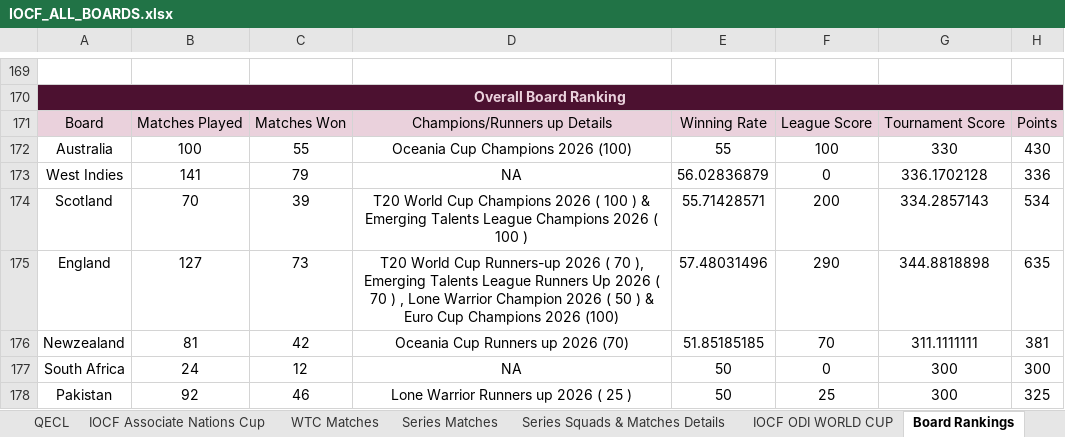
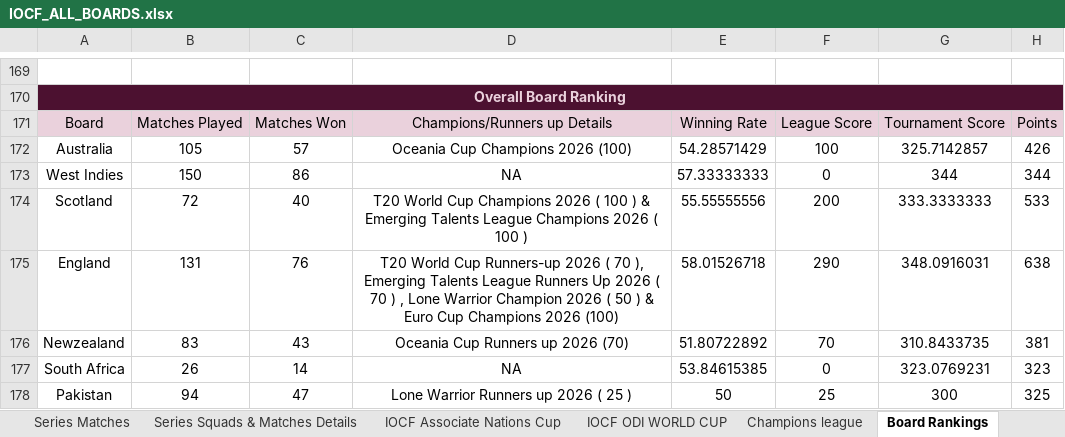
Before and after one commit to Nishanth-Ganiga/iocf-dashboard, an Excel workbook: server/IOCF_ALL_BOARDS.xlsx, sheet Board Rankings, drawn as a sheet; only a part is shown, gaps mark what is left out; values as stored, in another font and other column widths than the file's, no borders; charts and pictures not drawn; the diff covers the shown part only; the diff names each change by its address in the sheet, - before the commit and + after, or states it on an @@ line.

Commit message:
Add Papua New Guinea board and Champions League tournament, fix Associate Nations Cup squads
- New Papua New Guinea board (15th board): identity (flag, Bird of
  Paradise mascot from supplied artwork), badge code, landing-page
  globe entry, 13-player roster parsing.
- New get_champions_league() parser: draws each completed franchise
  league's champion team into a fresh re-drafted squad. Handles six
  distinct hand-typed line conventions (dash board, role+board in
  parens, plain/K/L-suffixed credits) via a dedicated abbreviation-only
  board resolver (_cl_resolve_board) that never falls back to fuzzy
  matching, since short tokens like "SA" collide with real board names
  ("USA") under Levenshtein-1. Wired into build_dashboard() and the
  tournaments list. QECL's champion isn't decided yet - kept as an
  explicit null rather than guessed.
- Fix get_world_cups() silently returning empty squads for cups with no
  literal "SQUADS" label row (only the ODI World Cup has one) - now
  always attempts squad-reading at the team-header row. Surfaces the
  Associate Nations Cup's now-real squads/matches/awards; verified ODI
  World Cup output is unchanged.
- Frontend: ChampionsLeagueDetail/ChampionsLeagueTeamCard in
  TournamentDetail.jsx, reusing existing squad-card/leadership-pill
  patterns, with a distinct "Champion not decided yet" placeholder for
  QECL rather than omitting that league.
- Refresh server/IOCF_ALL_BOARDS.xlsx from the latest sheet pull.

Verified: npm run build and oxlint clean; direct build_dashboard() run
confirms Champions League (8 teams), Associate Nations Cup (5 squads,
22 matches, 9 awards), ODI World Cup (unchanged), and the PNG board all
parse correctly.

```diff
--- a/server/IOCF_ALL_BOARDS.xlsx (sheet Board Rankings)
+++ b/server/IOCF_ALL_BOARDS.xlsx (sheet Board Rankings)
+sheet tab: Champions league
@@ sheet tab order changed: Series Matches | Series Squads & Matches Details | IOCF Associate Nations Cup | IOCF ODI WORLD CUP | Champions league | Board Rankings @@
-B172: 100
+B172: 105
-C172: 55
+C172: 57
-E172: 55
+E172: 54.28571429
-G172: 330
+G172: 325.7142857
-H172: 430
+H172: 426
-B173: 141
+B173: 150
-C173: 79
+C173: 86
-E173: 56.02836879
+E173: 57.33333333
-G173: 336.1702128
+G173: 344
-H173: 336
+H173: 344
-B174: 70
+B174: 72
-C174: 39
+C174: 40
-E174: 55.71428571
+E174: 55.55555556
-G174: 334.2857143
+G174: 333.3333333
-H174: 534
+H174: 533
-B175: 127
+B175: 131
-C175: 73
+C175: 76
-E175: 57.48031496
+E175: 58.01526718
-G175: 344.8818898
+G175: 348.0916031
-H175: 635
+H175: 638
-B176: 81
+B176: 83
-C176: 42
+C176: 43
-E176: 51.85185185
+E176: 51.80722892
-G176: 311.1111111
+G176: 310.8433735
-B177: 24
+B177: 26
-C177: 12
+C177: 14
-E177: 50
+E177: 53.84615385
-G177: 300
+G177: 323.0769231
-H177: 300
+H177: 323
-B178: 92
+B178: 94
-C178: 46
+C178: 47
```
Also changed, not shown: 7 added rows, 7 removed rows and 165 edited cells elsewhere in this sheet, sheet QECL, sheet IOCF ODI WORLD CUP, sheet IOCF Associate Nations Cup, sheet Pakistan, sheet Series Squads & Matches Details, sheet Bangladesh, 20 more sheets, other sheet tabs, formulas that keep their value, charts or pictures, 7 other files.
